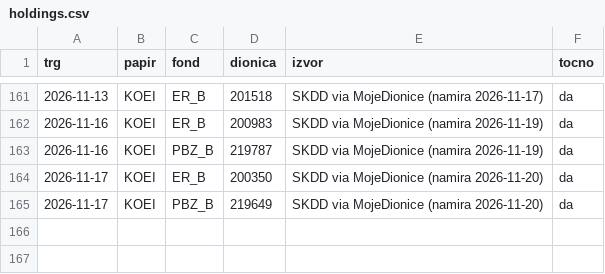
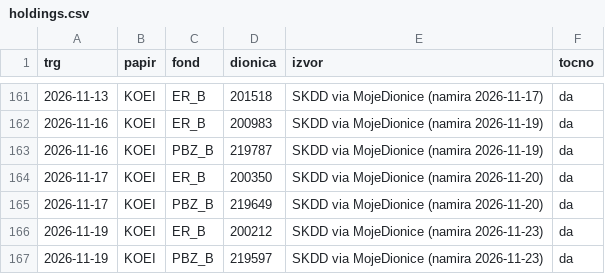
Before and after one commit to luksakurtela2-bot/koei, a CSV file: data/holdings.csv, drawn as a sheet; only a part is shown, gaps mark what is left out; the diff names each change by its address in the sheet, - before the commit and + after, or states it on an @@ line.

```diff
--- a/data/holdings.csv
+++ b/data/holdings.csv
+row 166: 2026-11-19 | KOEI | ER_B | 200212 | SKDD via MojeDionice (namira 2026-11-23) | da
+row 167: 2026-11-19 | KOEI | PBZ_B | 219597 | SKDD via MojeDionice (namira 2026-11-23) | da
```
Also changed, not shown: 3 other files.
